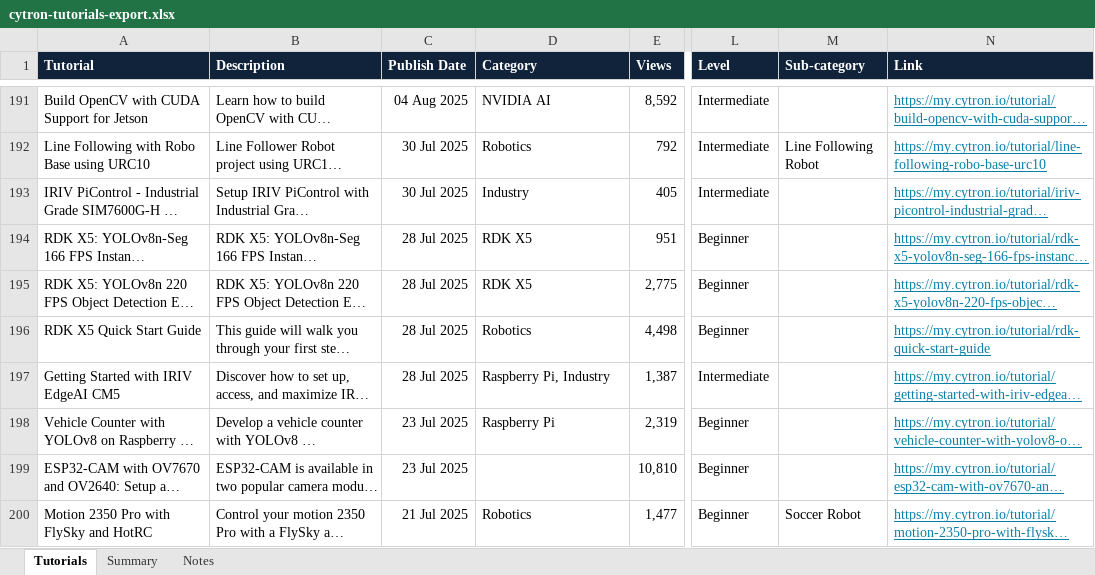
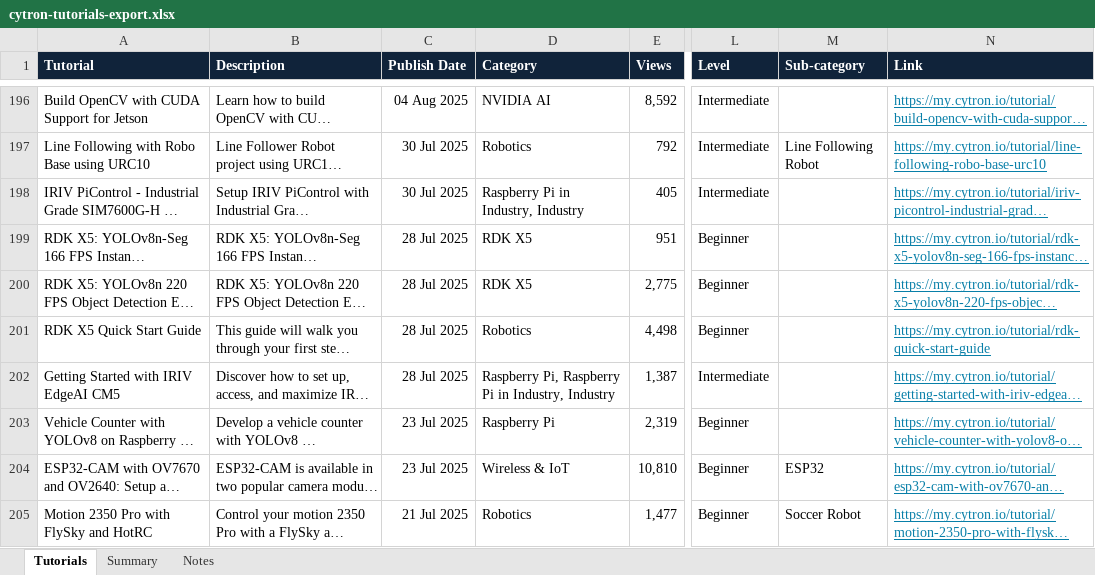
Before and after one commit to MarketingCytron/Restructure-Cytron-Tutorial-Page, an Excel workbook: data/cytron-tutorials-export.xlsx, sheet Tutorials, drawn as a sheet; only a part is shown, gaps mark what is left out; long unchanged cells end in …; values as stored, in another font and other column widths than the file's, no borders; addresses are those after the commit; the diff covers the shown part only; the diff names each change by its address in the sheet, - before the commit and + after, or states it on an @@ line.

```diff
--- a/data/cytron-tutorials-export.xlsx (sheet Tutorials)
+++ b/data/cytron-tutorials-export.xlsx (sheet Tutorials)
-D198 (Category): Industry
+D198 (Category): Raspberry Pi in Industry, Industry
-D202 (Category): Raspberry Pi, Industry
+D202 (Category): Raspberry Pi, Raspberry Pi in Industry, Industry
-D204 (Category): (empty)
+D204 (Category): Wireless & IoT
-M204 (Sub-category): (empty)
+M204 (Sub-category): ESP32
```
Also changed, not shown: 6 added rows, 5 removed rows and 102 edited cells elsewhere in this sheet, sheet Summary, sheet Notes, 24 other files.
